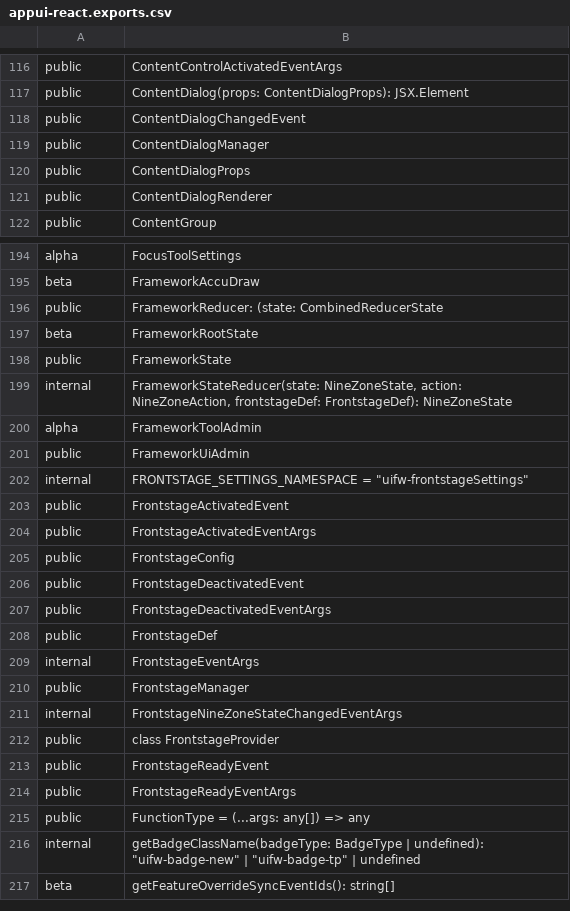
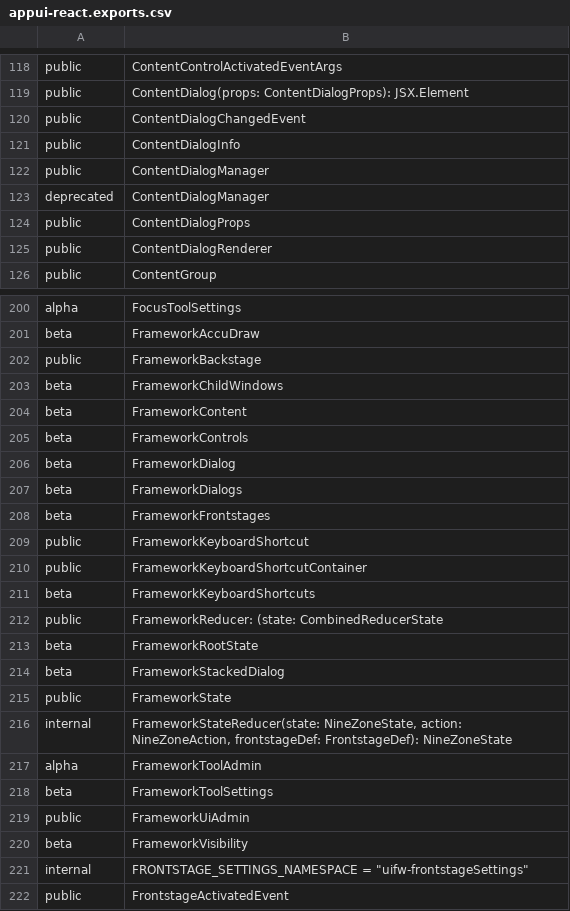
Before and after one commit to iTwin/appui, a CSV file: common/api/summary/appui-react.exports.csv, drawn as a sheet; only a part is shown, gaps mark what is left out; the shorter side is filled out with more unchanged rows; the diff covers the shown part only; the diff names each change by its address in the sheet, - before the commit and + after, or states it on an @@ line.

```diff
--- a/common/api/summary/appui-react.exports.csv
+++ b/common/api/summary/appui-react.exports.csv
+row 121: public | ContentDialogInfo
+row 123: deprecated | ContentDialogManager
+row 202: public | FrameworkBackstage
+row 203: beta | FrameworkChildWindows
+row 204: beta | FrameworkContent
+row 205: beta | FrameworkControls
+row 206: beta | FrameworkDialog
+row 207: beta | FrameworkDialogs
+row 208: beta | FrameworkFrontstages
+row 209: public | FrameworkKeyboardShortcut
+row 210: public | FrameworkKeyboardShortcutContainer
+row 211: beta | FrameworkKeyboardShortcuts
+row 214: beta | FrameworkStackedDialog
+row 218: beta | FrameworkToolSettings
+row 220: beta | FrameworkVisibility
```
Also changed, not shown: 12 added rows, 5 removed rows and 2 edited cells elsewhere in this file, 1 other file.
